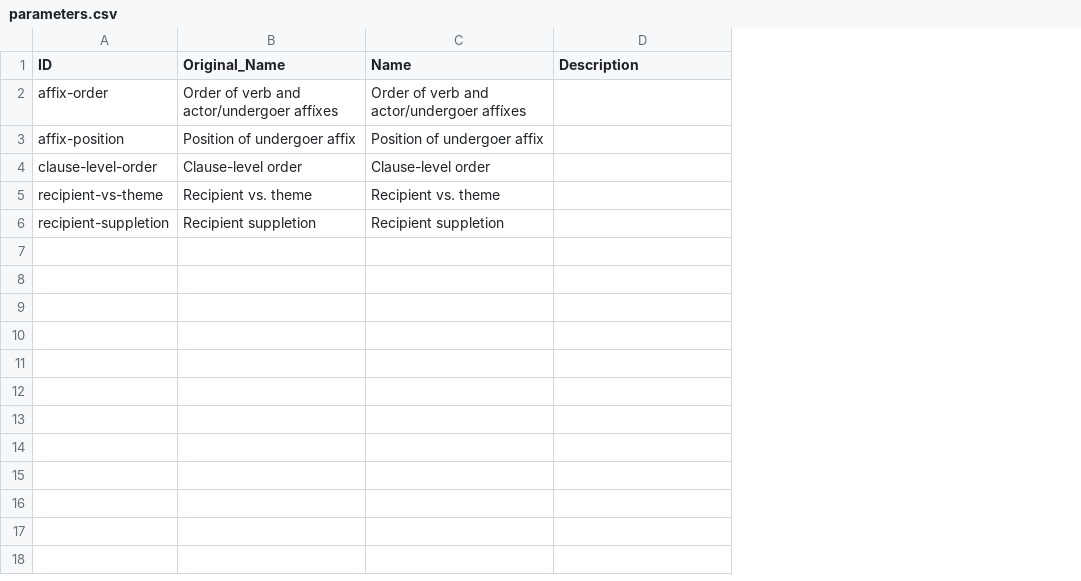
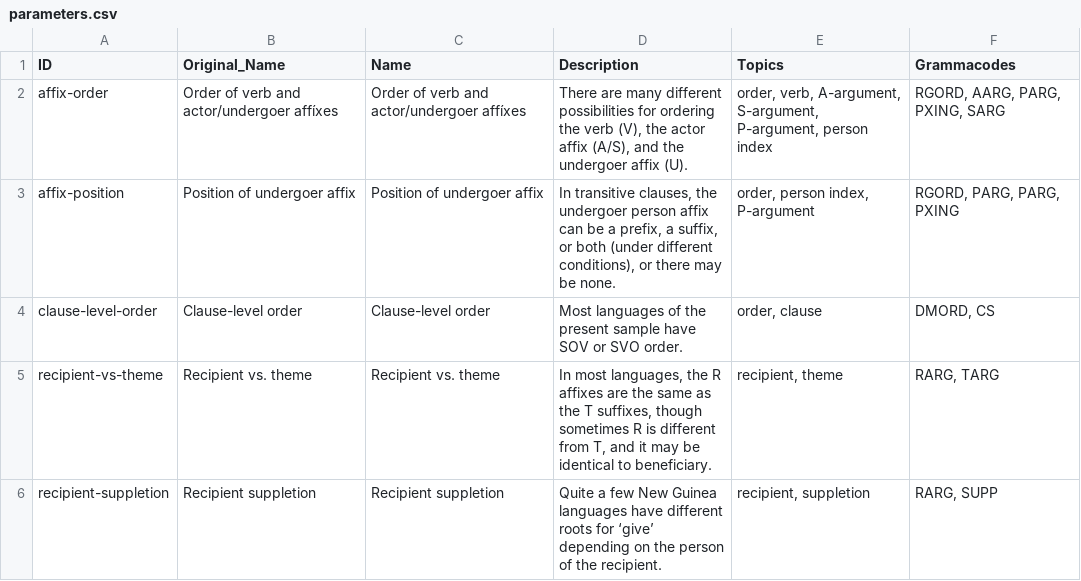
Before and after one commit to cldf-datasets/reesinkgive, a CSV file: etc/parameters.csv, drawn as a sheet; the diff names each change by its address in the sheet, - before the commit and + after, or states it on an @@ line.

```diff
--- a/etc/parameters.csv
+++ b/etc/parameters.csv
+column E (Topics), rows 2-6: order, verb, A-argument, S-argument, P-argument, person index | order, person index, P-argument | order, clause | recipient, theme | recipient, suppletion
+column F (Grammacodes), rows 2-6: RGORD, AARG, PARG, PXING, SARG | RGORD, PARG, PARG, PXING | DMORD, CS | RARG, TARG | RARG, SUPP
-D2 (Description): (empty)
+D2 (Description): There are many different possibilities for ordering the verb (V), the actor affix (A/S), and the undergoer affix (U).
-D3 (Description): (empty)
+D3 (Description): In transitive clauses, the undergoer person affix can be a prefix, a suffix, or both (under different conditions), or there may be none.
-D4 (Description): (empty)
+D4 (Description): Most languages of the present sample have SOV or SVO order.
-D5 (Description): (empty)
+D5 (Description): In most languages, the R affixes are the same as the T suffixes, though sometimes R is different from T, and it may be identical to beneficiary.
-D6 (Description): (empty)
+D6 (Description): Quite a few New Guinea languages have different roots for ‘give’ depending on the person of the recipient.
```
Also changed, not shown: 1 other file.
